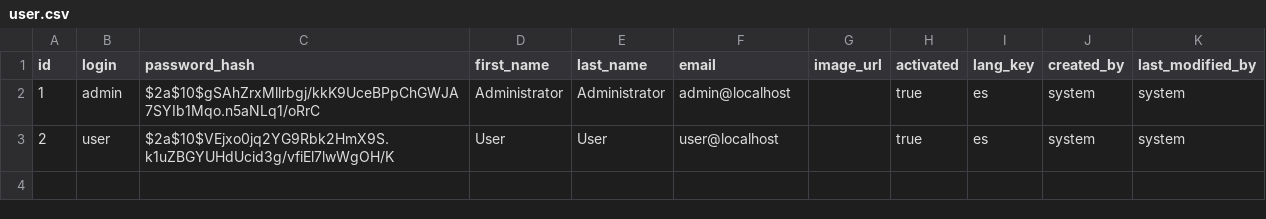
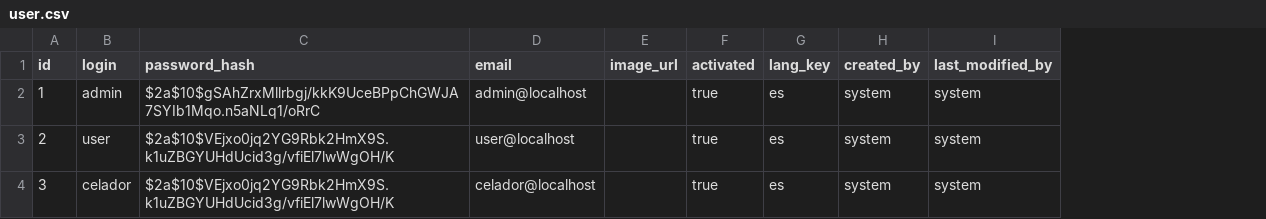
Before and after one commit to dazzen2715/Eas, a CSV file: src/main/resources/config/liquibase/data/user.csv, drawn as a sheet; removed rows and columns are numbered as before the commit, all else as after; the diff names each change by its address in the sheet, - before the commit and + after, or states it on an @@ line.

Commit message:
permissions for user

```diff
--- a/src/main/resources/config/liquibase/data/user.csv
+++ b/src/main/resources/config/liquibase/data/user.csv
-column D (first_name), rows 2-3: Administrator | User
-column E (last_name), rows 2-3: Administrator | User
+row 4: 3 | celador | $2a$10$VEjxo0jq2YG9Rbk2HmX9S.k1uZBGYUHdUcid3g/vfiEl7lwWgOH/K | celador@localhost |  | true | es | system | system
```
Also changed, not shown: 48 other files.
